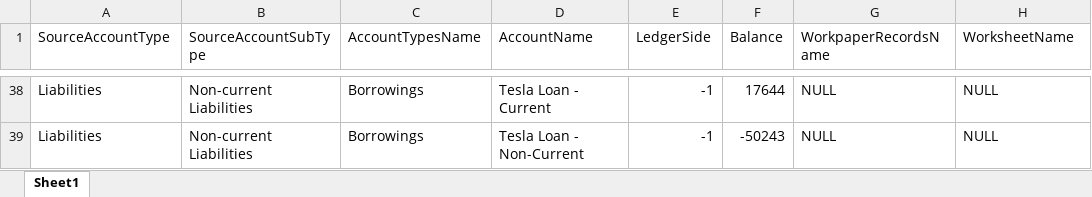
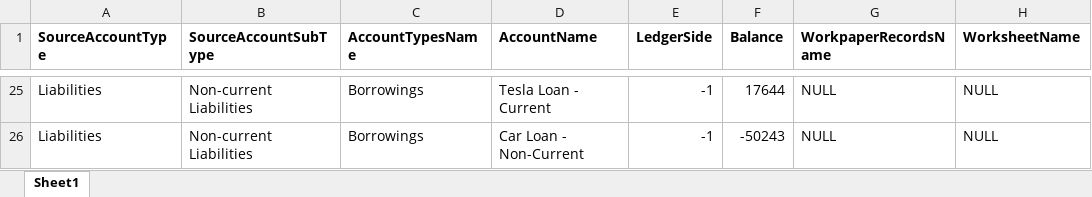
Before and after one commit to CallumMBF/div7a, an Excel workbook: MockTB.xlsx, sheet Sheet1, drawn as a sheet; only a part is shown, gaps mark what is left out; values as stored, in another font and other column widths than the file's, no borders; addresses are those after the commit; the diff covers the shown part only; the diff names each change by its address in the sheet, - before the commit and + after, or states it on an @@ line.

```diff
--- a/MockTB.xlsx (sheet Sheet1)
+++ b/MockTB.xlsx (sheet Sheet1)
-A1:H1 bold: off
+A1:H1 bold: on
-D26 (AccountName): Tesla Loan - Non-Current
+D26 (AccountName): Car Loan - Non-Current
```
Also changed, not shown: 15 added rows, 28 removed rows and 20 edited cells elsewhere in this sheet, 4 other files.
